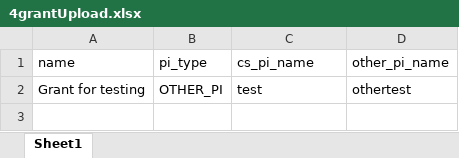
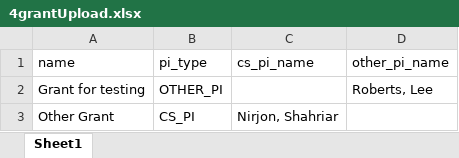
Before and after one commit to embreymorton/CS-Grad-Tracker, an Excel workbook: data/InOrderUploadTests/4grantUpload.xlsx, sheet Sheet1, drawn as a sheet; values as stored, in another font and other column widths than the file's, no borders; the diff names each change by its address in the sheet, - before the commit and + after, or states it on an @@ line.

```diff
--- a/data/InOrderUploadTests/4grantUpload.xlsx (sheet Sheet1)
+++ b/data/InOrderUploadTests/4grantUpload.xlsx (sheet Sheet1)
-C2 (cs_pi_name): test
+C2 (cs_pi_name): (empty)
-D2 (other_pi_name): othertest
+D2 (other_pi_name): Roberts, Lee
+row 3: Other Grant | CS_PI | Nirjon, Shahriar
```
Also changed, not shown: data/InOrderUploadTests/1facultyUpload.xlsx, data/InOrderUploadTests/2studentUpload.xlsx, 28 other files.
